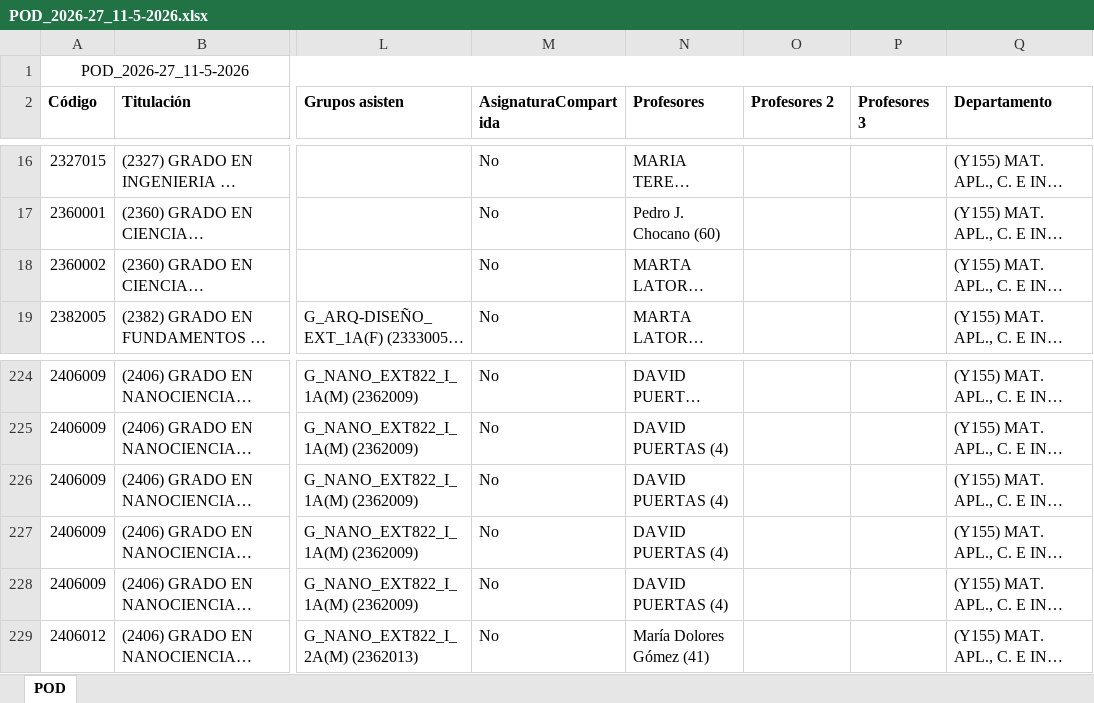
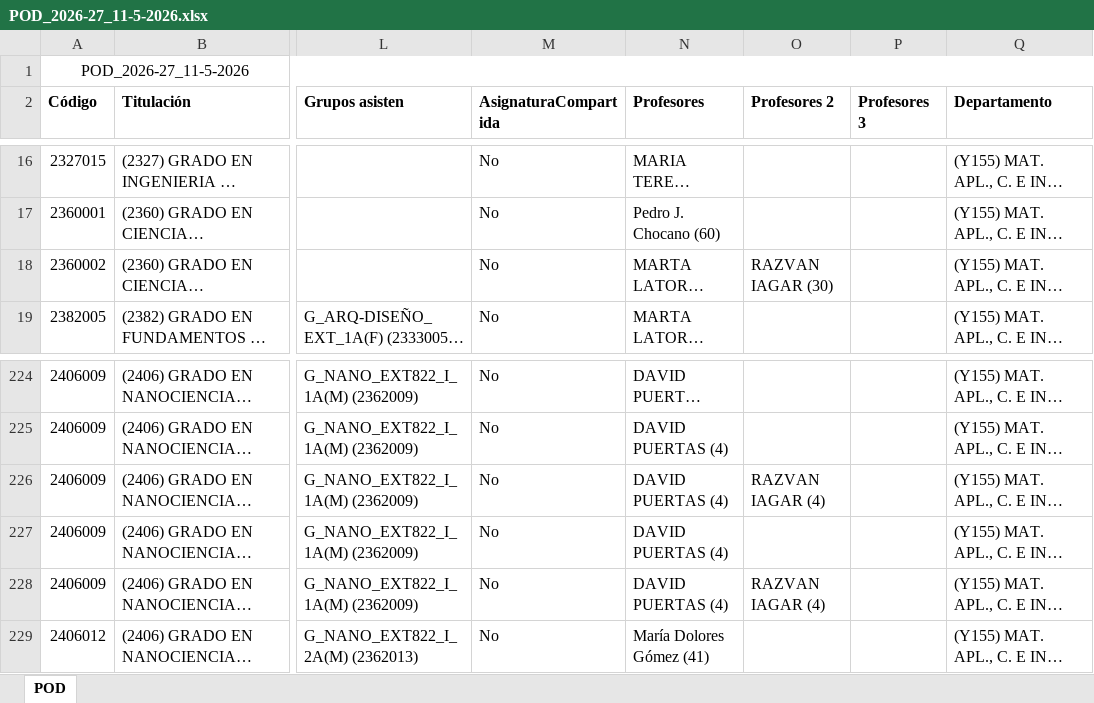
Before and after one commit to GVeradeSalas/planificador-docente-urjc, an Excel workbook: POD_2026-27_11-5-2026.xlsx, sheet POD, drawn as a sheet; only a part is shown, gaps mark what is left out; long unchanged cells end in …; values as stored, in another font and other column widths than the file's, no borders; the diff names each change by its address in the sheet, - before the commit and + after, or states it on an @@ line.

Commit message:
Add files via upload

```diff
--- a/POD_2026-27_11-5-2026.xlsx (sheet POD)
+++ b/POD_2026-27_11-5-2026.xlsx (sheet POD)
-O18 (Profesores 2): (empty)
+O18 (Profesores 2): RAZVAN IAGAR (30)
-O226 (Profesores 2): (empty)
+O226 (Profesores 2): RAZVAN IAGAR (4)
-O228 (Profesores 2): (empty)
+O228 (Profesores 2): RAZVAN IAGAR (4)
```
